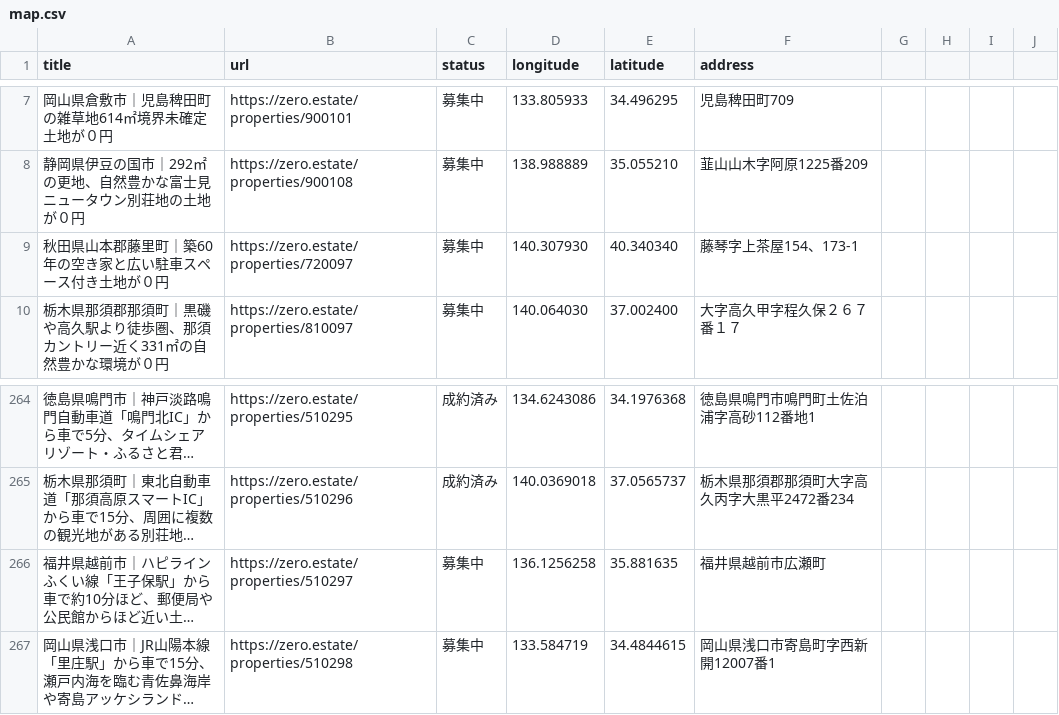
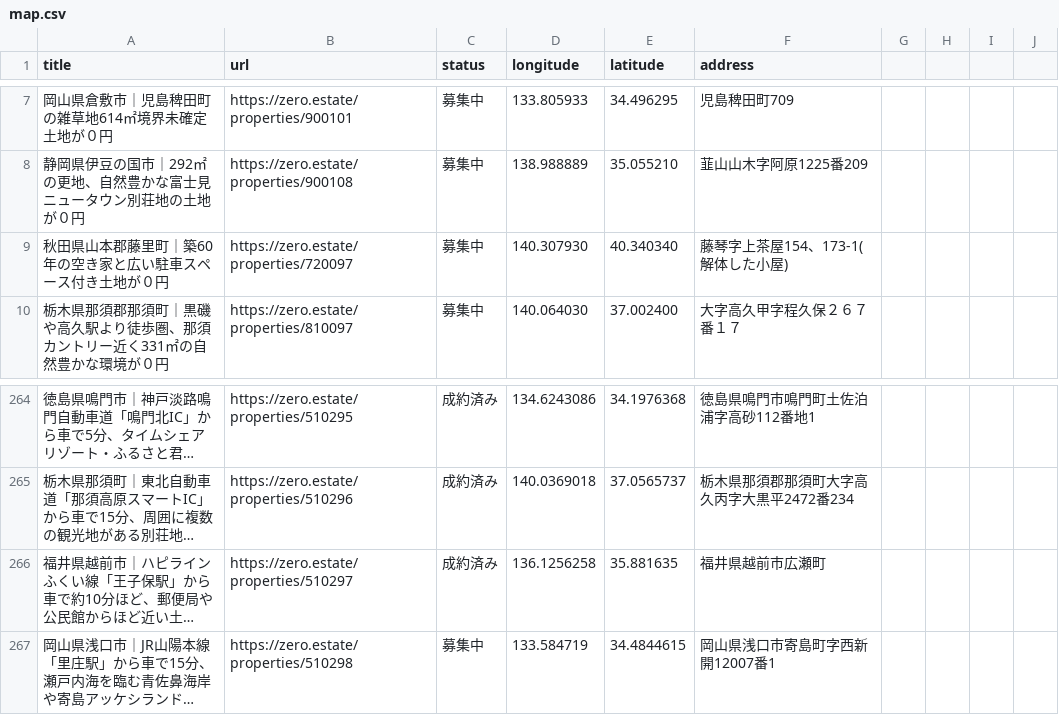
Before and after one commit to 5ym/zero-owner, a CSV file: map.csv, drawn as a sheet; only a part is shown, gaps mark what is left out; long unchanged cells end in …; the diff names each change by its address in the sheet, - before the commit and + after, or states it on an @@ line.

```diff
--- a/map.csv
+++ b/map.csv
-F9 (address): 藤琴字上茶屋154、173-1
+F9 (address): 藤琴字上茶屋154、173-1(解体した小屋)
-C266 (status): 募集中
+C266 (status): 成約済み
```
